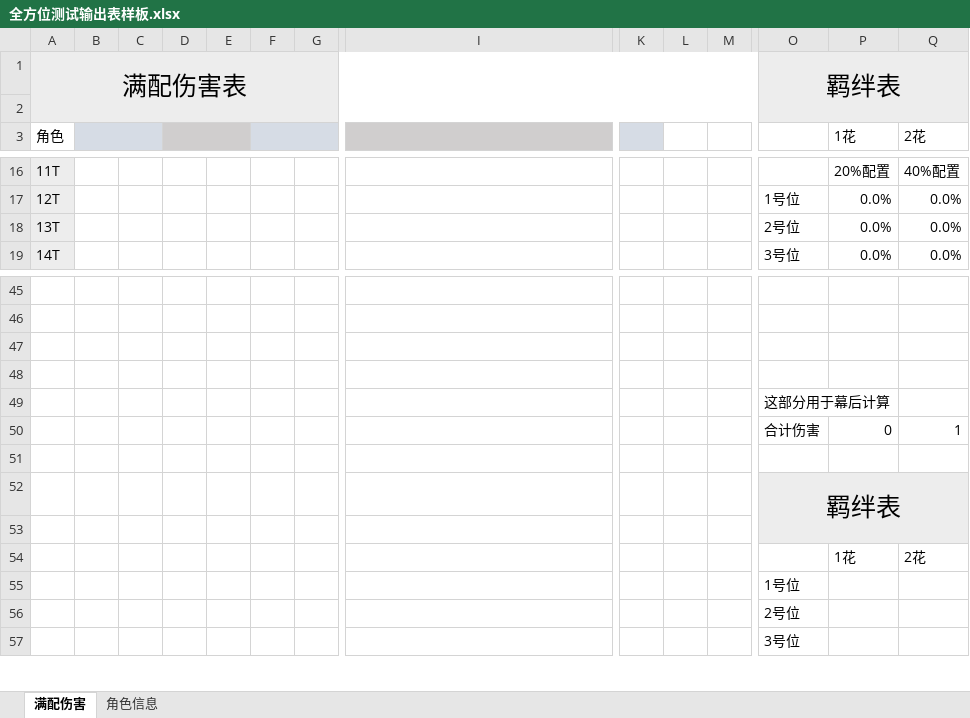
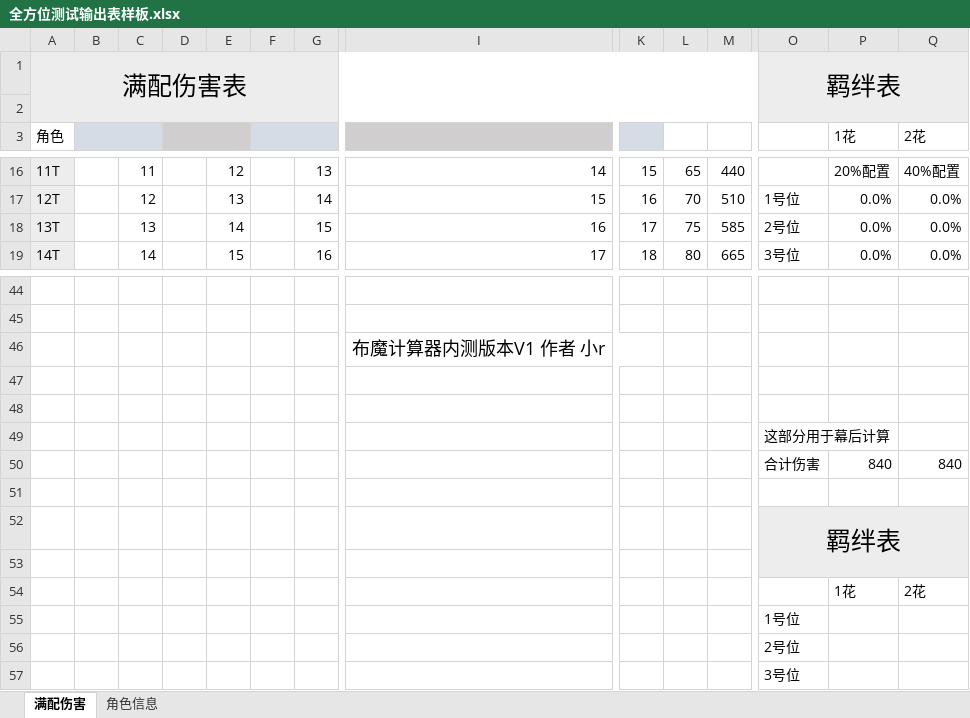
Before and after one commit to RShock/fumaSim, an Excel workbook: src/main/resources/全方位测试输出表样板.xlsx, sheet 满配伤害, drawn as a sheet; only a part is shown, gaps mark what is left out; values as stored, in another font and other column widths than the file's, no borders; charts and pictures and conditional formats not drawn; removed rows and columns are numbered as before the commit, all else as after; rows hold the shown columns only; the diff covers the shown part only; the diff names each change by its address in the sheet, - before the commit and + after, or states it on an @@ line.

```diff
--- a/src/main/resources/全方位测试输出表样板.xlsx (sheet 满配伤害)
+++ b/src/main/resources/全方位测试输出表样板.xlsx (sheet 满配伤害)
-C16: (empty)
+C16: 11
-E16: (empty)
+E16: 12
-G16: (empty)
+G16: 13
-I16: (empty)
+I16: 14
-K16: (empty)
+K16: 15
-L16: (empty)
+L16: 65
-M16: (empty)
+M16: 440
-C17: (empty)
+C17: 12
-E17: (empty)
+E17: 13
-G17: (empty)
+G17: 14
-I17: (empty)
+I17: 15
-K17: (empty)
+K17: 16
-L17: (empty)
+L17: 70
-M17: (empty)
+M17: 510
-C18: (empty)
+C18: 13
-E18: (empty)
+E18: 14
-G18: (empty)
+G18: 15
-I18: (empty)
+I18: 16
-K18: (empty)
+K18: 17
-L18: (empty)
+L18: 75
-M18: (empty)
+M18: 585
-C19: (empty)
+C19: 14
-E19: (empty)
+E19: 15
-G19: (empty)
+G19: 16
-I19: (empty)
+I19: 17
-K19: (empty)
+K19: 18
-L19: (empty)
+L19: 80
-M19: (empty)
+M19: 665
@@ row 39 moved to row 46: 布魔计算器内测版本V1 作者 小r @@
-row 50:  |  |  |  |  |  |  |  |  |  |  | 合计伤害 | 0 | 1
+row 50:  |  |  |  |  |  |  |  |  |  |  | 合计伤害 | 840 | 840
```
Also changed, not shown: 4 added rows, 4 removed rows and 74 edited cells elsewhere in this sheet, charts or pictures, 1 other file.
